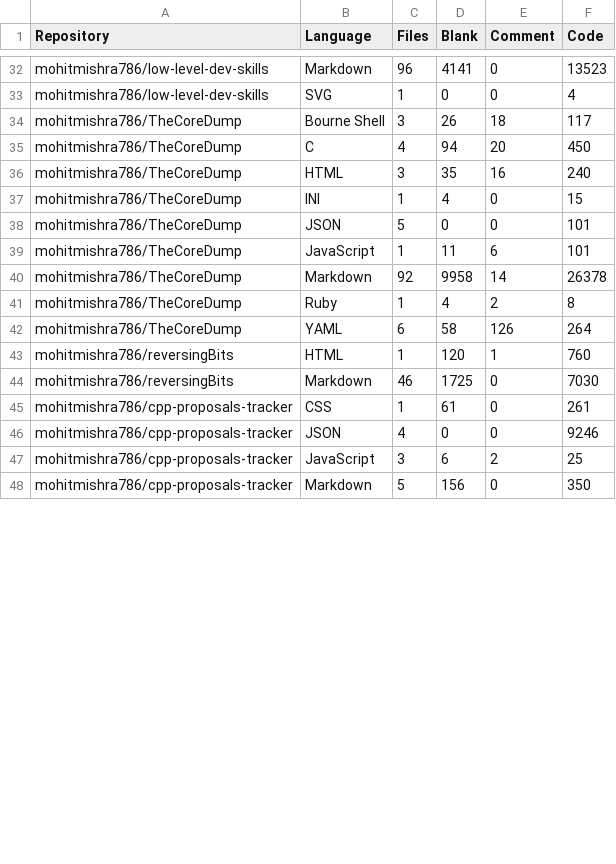
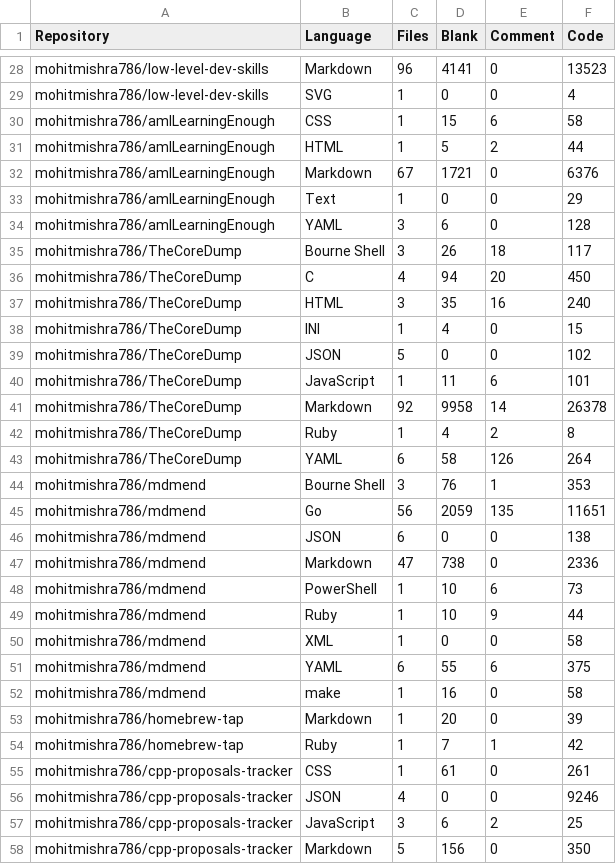
Before and after one commit to mohitmishra786/mohitmishra786, a CSV file: loc_results/detailed_results.csv, drawn as a sheet; only a part is shown, gaps mark what is left out; the diff covers the shown part only.

```diff
--- a/loc_results/detailed_results.csv
+++ b/loc_results/detailed_results.csv
@@ -33,2 +29,7 @@ mohitmishra786/low-level-dev-skills,Markdown,96,4141,0,13523
 mohitmishra786/low-level-dev-skills,SVG,1,0,0,4
+mohitmishra786/amILearningEnough,CSS,1,15,6,58
+mohitmishra786/amILearningEnough,HTML,1,5,2,44
+mohitmishra786/amILearningEnough,Markdown,67,1721,0,6376
+mohitmishra786/amILearningEnough,Text,1,0,0,29
+mohitmishra786/amILearningEnough,YAML,3,6,0,128
 mohitmishra786/TheCoreDump,Bourne Shell,3,26,18,117
@@ -37,3 +38,3 @@ mohitmishra786/TheCoreDump,HTML,3,35,16,240
 mohitmishra786/TheCoreDump,INI,1,4,0,15
-mohitmishra786/TheCoreDump,JSON,5,0,0,101
+mohitmishra786/TheCoreDump,JSON,5,0,0,102
 mohitmishra786/TheCoreDump,JavaScript,1,11,6,101
@@ -42,4 +43,13 @@ mohitmishra786/TheCoreDump,Ruby,1,4,2,8
 mohitmishra786/TheCoreDump,YAML,6,58,126,264
-mohitmishra786/reversingBits,HTML,1,120,1,760
-mohitmishra786/reversingBits,Markdown,46,1725,0,7030
+mohitmishra786/mdmend,Bourne Shell,3,76,1,353
+mohitmishra786/mdmend,Go,56,2059,135,11651
+mohitmishra786/mdmend,JSON,6,0,0,138
+mohitmishra786/mdmend,Markdown,47,738,0,2336
+mohitmishra786/mdmend,PowerShell,1,10,6,73
+mohitmishra786/mdmend,Ruby,1,10,9,44
+mohitmishra786/mdmend,XML,1,0,0,58
+mohitmishra786/mdmend,YAML,6,55,6,375
+mohitmishra786/mdmend,make,1,16,0,58
+mohitmishra786/homebrew-tap,Markdown,1,20,0,39
+mohitmishra786/homebrew-tap,Ruby,1,7,1,42
 mohitmishra786/cpp-proposals-tracker,CSS,1,61,0,261
```
Also changed, not shown: 3 removed rows and 5 edited cells elsewhere in this file, loc_results/language_summary.csv, loc_results/repo_summary.csv, 4 other files.
